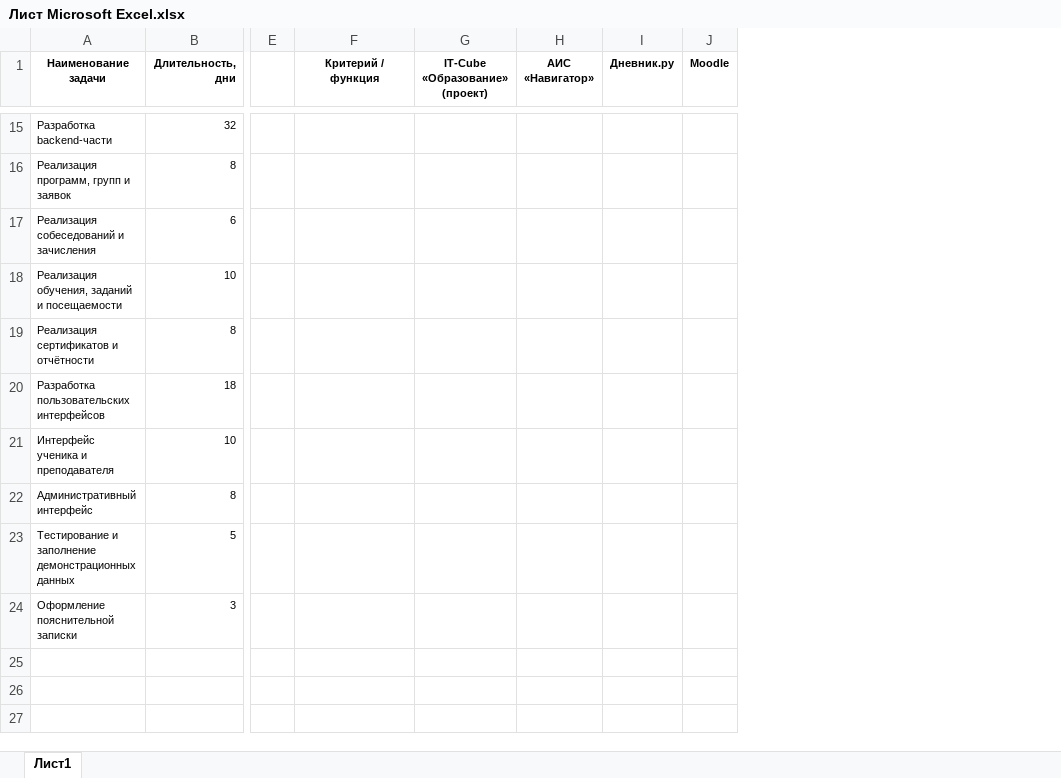
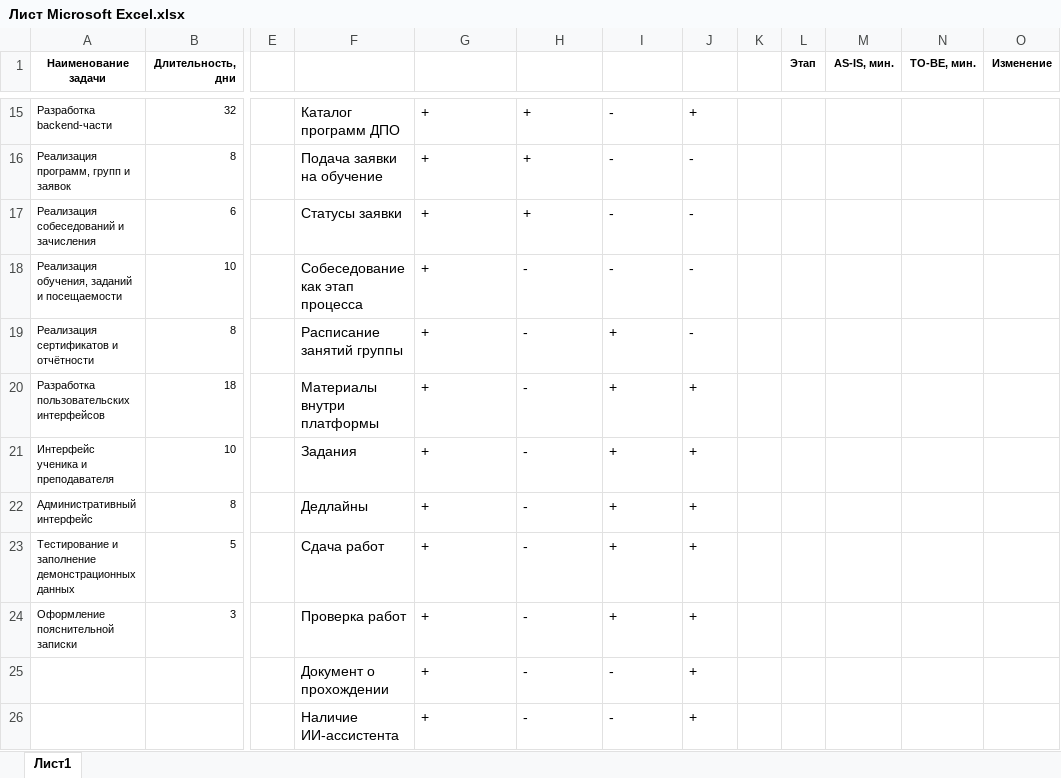
Before and after one commit to Pavlushechko/diploma2026, an Excel workbook: Лист Microsoft Excel.xlsx, sheet Лист1, drawn as a sheet; only a part is shown, gaps mark what is left out; values as stored, in another font and other column widths than the file's, no borders; rows hold the shown columns only; the diff covers the shown part only; the diff names each change by its address in the sheet, - before the commit and + after, or states it on an @@ line.

```diff
--- a/Лист Microsoft Excel.xlsx (sheet Лист1)
+++ b/Лист Microsoft Excel.xlsx (sheet Лист1)
+column K, empty
+column L (Этап), empty
+column M (AS-IS, мин.), empty
+column N (TO-BE, мин.), empty
+column O (Изменение), empty
-F1: Критерий / функция
+F1: (empty)
-G1: IT-Cube «Образование» (проект)
+G1: (empty)
-H1: АИС «Навигатор»
+H1: (empty)
-I1: Дневник.ру
+I1: (empty)
-J1: Moodle
+J1: (empty)
-F15: (empty)
+F15: Каталог программ ДПО
-G15:G24: (empty)
+G15:G24: +
-H15:H17: (empty)
+H15:H17: +
-I15:I18: (empty)
+I15:I18: -
-J15: (empty)
+J15: +
-F16: (empty)
+F16: Подача заявки на обучение
-J16:J19: (empty)
+J16:J19: -
-F17: (empty)
+F17: Статусы заявки
-F18: (empty)
+F18: Собеседование как этап процесса
-H18:H24: (empty)
+H18:H24: -
-F19: (empty)
+F19: Расписание занятий группы
-I19:I24: (empty)
+I19:I24: +
-F20: (empty)
+F20: Материалы внутри платформы
-J20:J24: (empty)
+J20:J24: +
-F21: (empty)
+F21: Задания
-F22: (empty)
+F22: Дедлайны
-F23: (empty)
+F23: Сдача работ
-F24: (empty)
+F24: Проверка работ
+row 25:  |  |  | Документ о прохождении | + | - | - | +
+row 26:  |  |  | Наличие ИИ-ассистента | + | - | - | +
```
Also changed, not shown: 55 edited cells elsewhere in this sheet, 8 other files.
